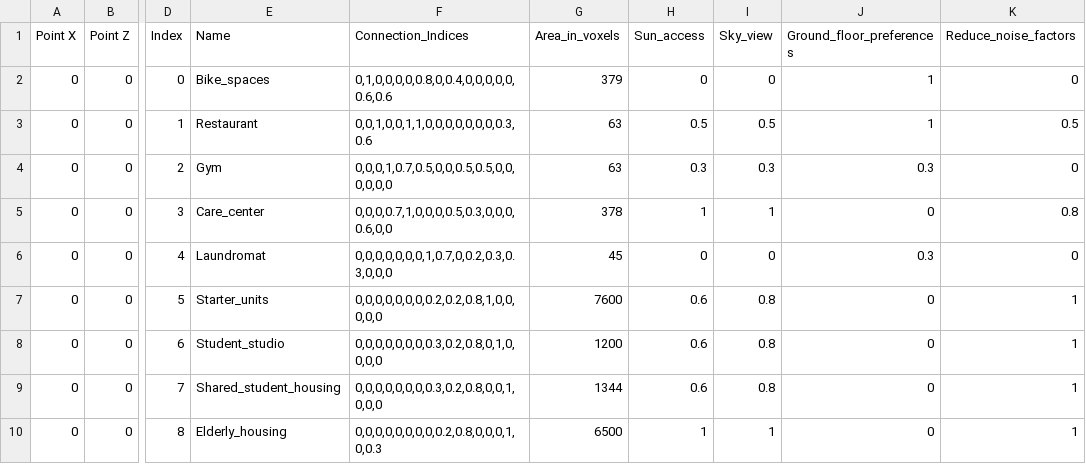
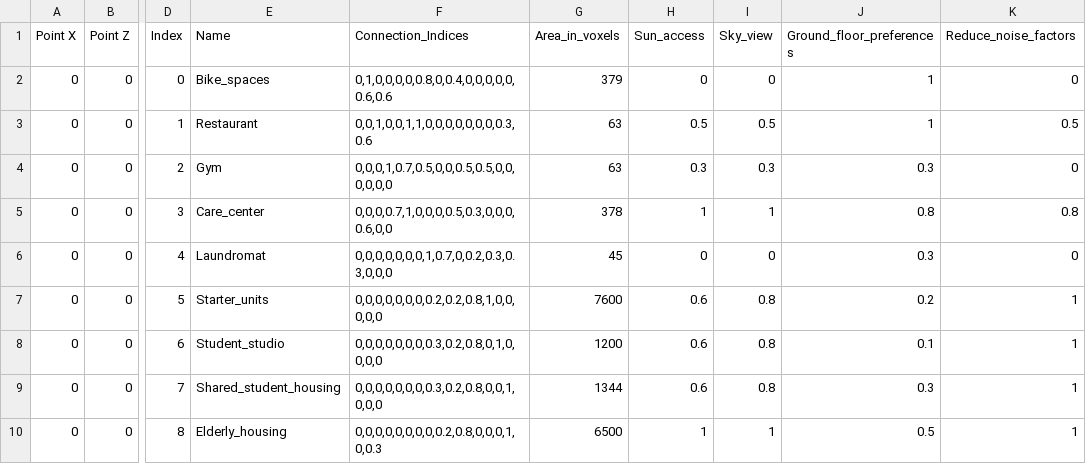
Before and after one commit to CSFAlliance/CSFAlliance.github.io, a CSV file: Deliverables/Houdini_Project_Files/CSV/CSF_Functions_In_New.csv, drawn as a sheet; only a part is shown, gaps mark what is left out; the diff names each change by its address in the sheet, - before the commit and + after, or states it on an @@ line.

```diff
--- a/Deliverables/Houdini_Project_Files/CSV/CSF_Functions_In_New.csv
+++ b/Deliverables/Houdini_Project_Files/CSV/CSF_Functions_In_New.csv
-J5 (Ground_floor_preferences): 0
+J5 (Ground_floor_preferences): 0.8
-J7 (Ground_floor_preferences): 0
+J7 (Ground_floor_preferences): 0.2
-J8 (Ground_floor_preferences): 0
+J8 (Ground_floor_preferences): 0.1
-J9 (Ground_floor_preferences): 0
+J9 (Ground_floor_preferences): 0.3
-J10 (Ground_floor_preferences): 0
+J10 (Ground_floor_preferences): 0.5
```
Also changed, not shown: 1 other file.
